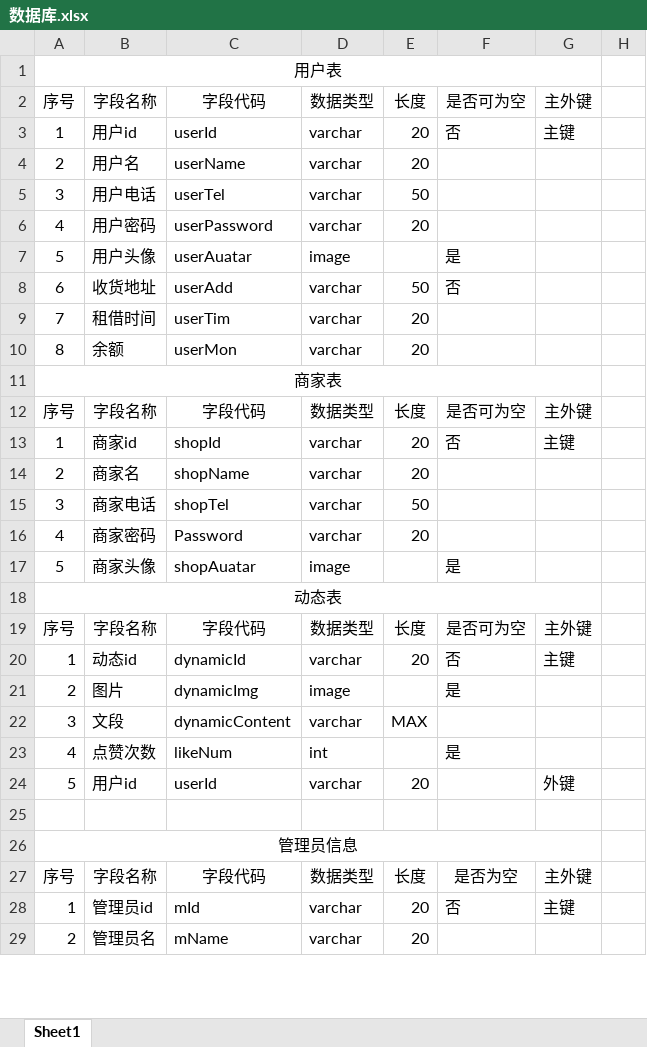
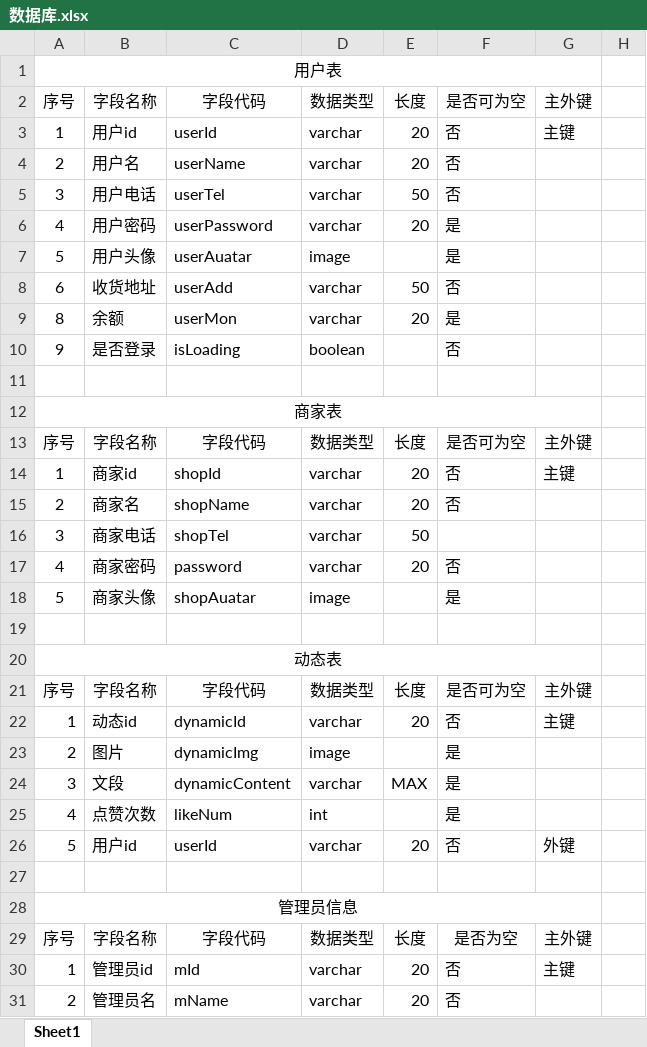
Before and after one commit to Liwenroul/Suixinchuan, an Excel workbook: 随心穿-文档/项目规划/数据库.xlsx, sheet Sheet1, drawn as a sheet; only a part is shown; values as stored, in another font and other column widths than the file's, no borders; removed rows and columns are numbered as before the commit, all else as after; the diff covers the shown part only; the diff names each change by its address in the sheet, - before the commit and + after, or states it on an @@ line.

```diff
--- a/随心穿-文档/项目规划/数据库.xlsx (sheet Sheet1)
+++ b/随心穿-文档/项目规划/数据库.xlsx (sheet Sheet1)
-F4:F5: (empty)
+F4:F5: 否
-F6: (empty)
+F6: 是
-row 9: 7 | 租借时间 | userTim | varchar | 20
-F9: (empty)
+F9: 是
+row 10: 9 | 是否登录 | isLoading | boolean |  | 否
+row 11: (empty)
-F15: (empty)
+F15: 否
-C17: Password
+C17: password
-F17: (empty)
+F17: 否
+row 19: (empty)
-F24: (empty)
+F24: 是
-F26: (empty)
+F26: 否
-F31: (empty)
+F31: 否
```
Also changed, not shown: 51 added rows, 1 removed row and 41 edited cells elsewhere in this sheet, 1 other file.
